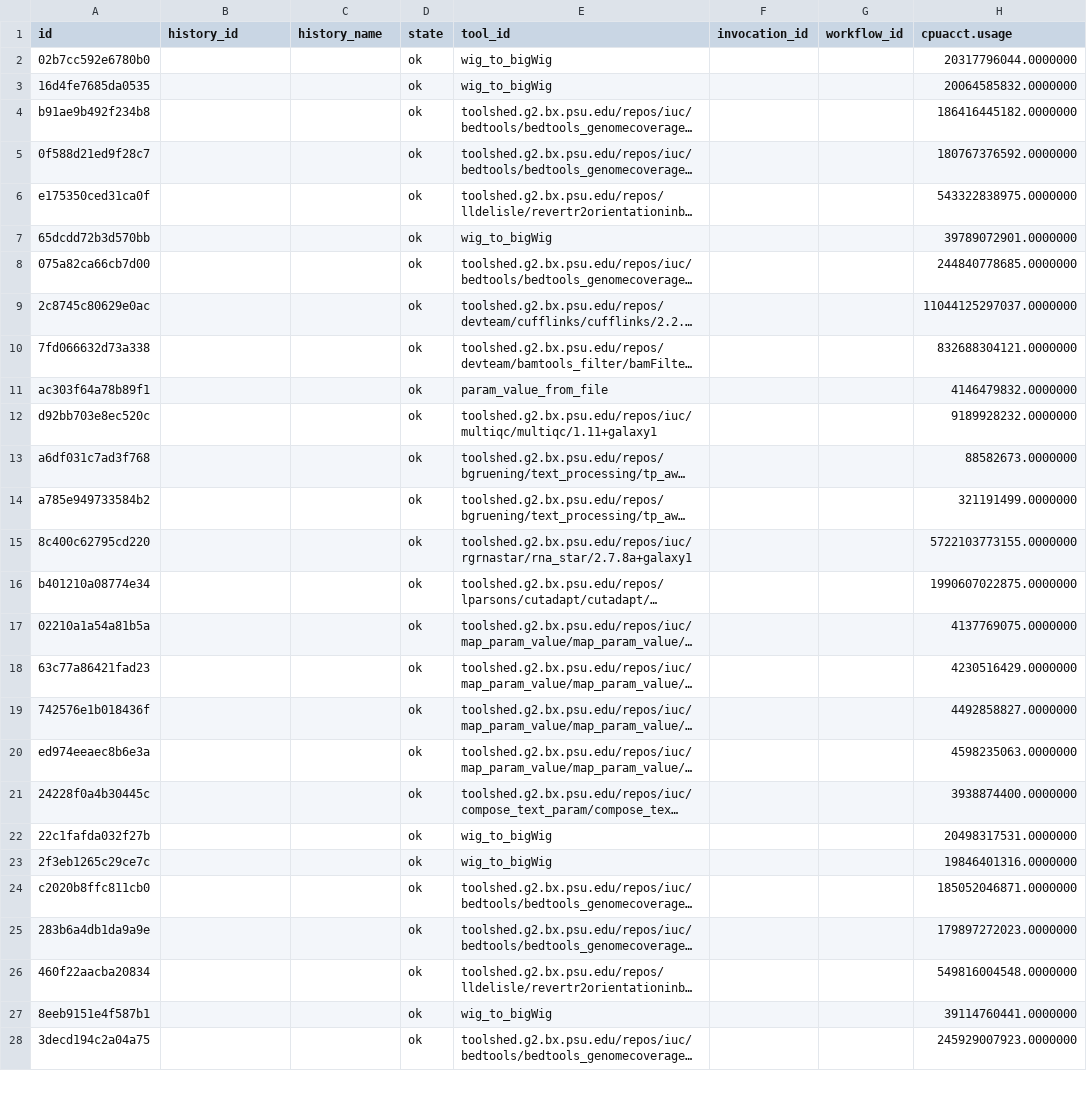
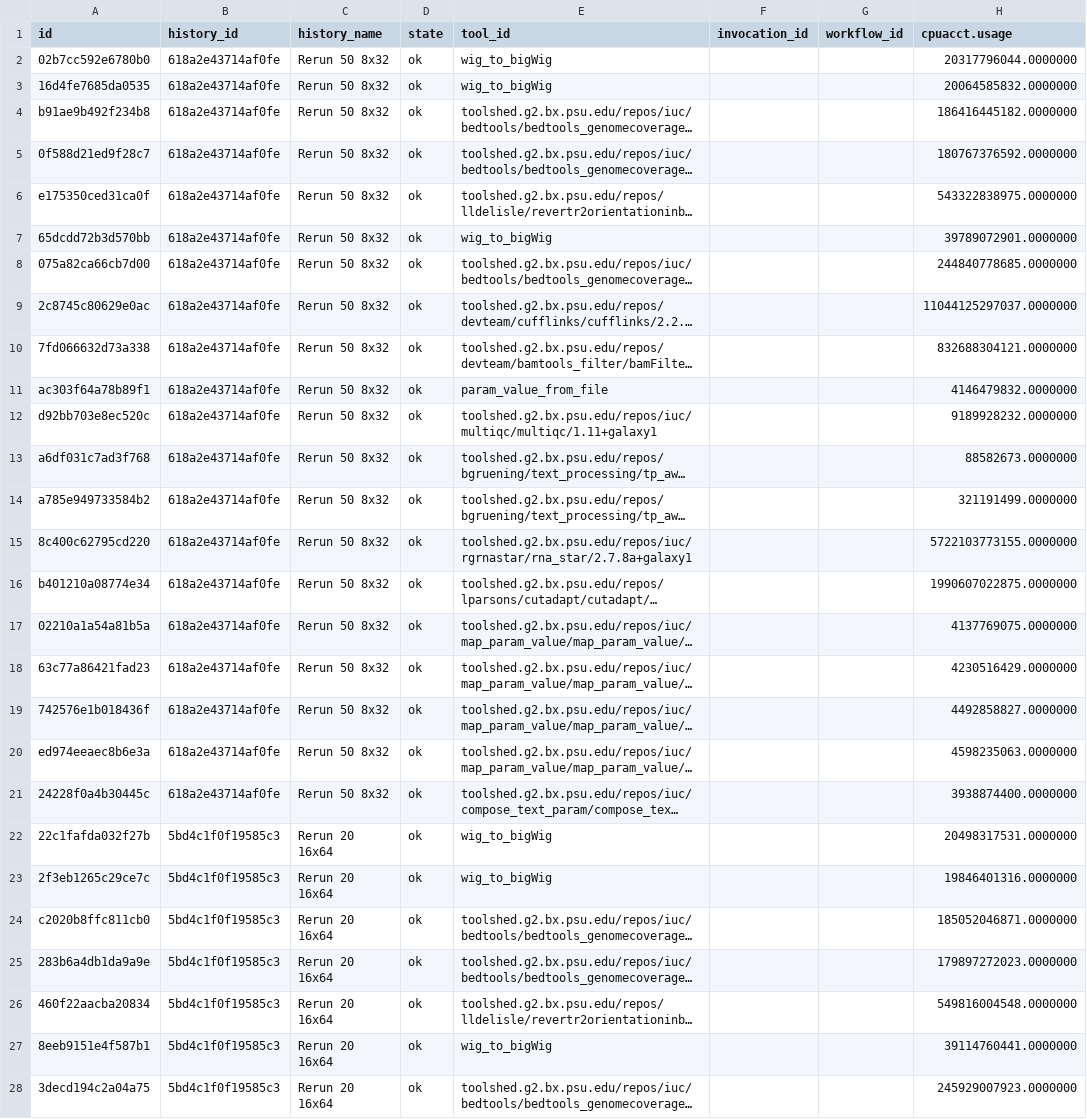
Before and after one commit to galaxyproject/usage-metering, a CSV file: BOG/results/rerun.csv, drawn as a sheet; only a part is shown; long unchanged cells end in …; the diff covers the shown part only; the diff names each change by its address in the sheet, - before the commit and + after, or states it on an @@ line.

Commit message:
We really have history names now

```diff
--- a/BOG/results/rerun.csv
+++ b/BOG/results/rerun.csv
-B2:B21 (history_id): (empty)
+B2:B21 (history_id): 618a2e43714af0fe
-C2:C21 (history_name): (empty)
+C2:C21 (history_name): Rerun 50 8x32
-B22:B28 (history_id): (empty)
+B22:B28 (history_id): 5bd4c1f0f19585c3
-C22:C28 (history_name): (empty)
+C22:C28 (history_name): Rerun 20 16x64
```
Also changed, not shown: 106 edited cells elsewhere in this file.
